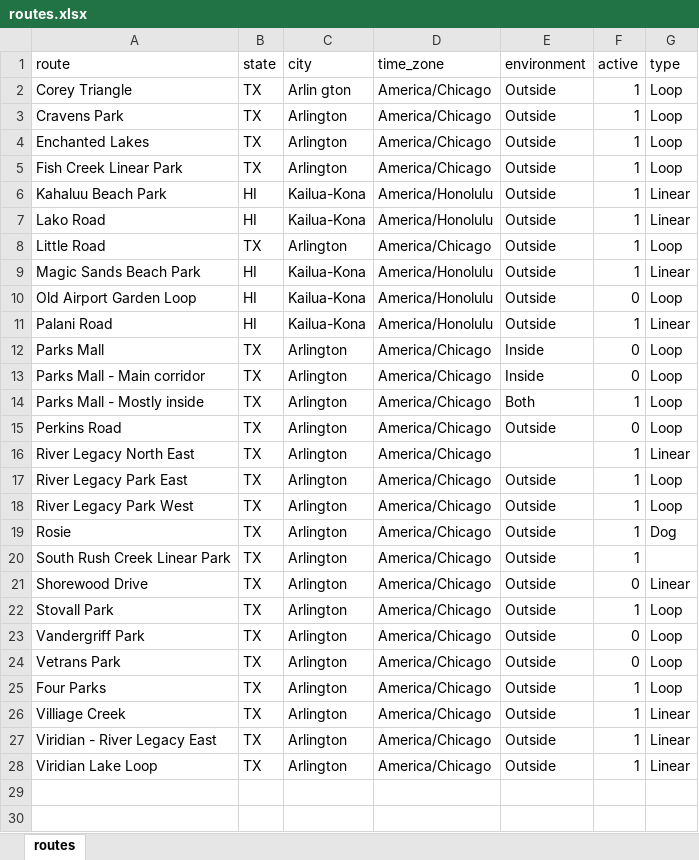
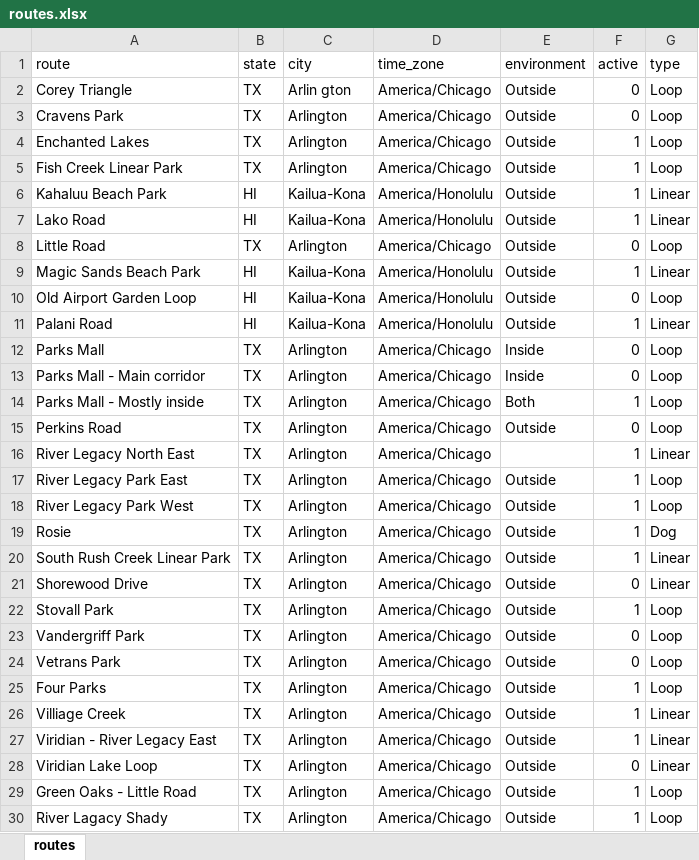
Before and after one commit to gitHubSlinkman/MyWalks, an Excel workbook: data/routes.xlsx, sheet routes, drawn as a sheet; values as stored, in another font and other column widths than the file's, no borders; the diff names each change by its address in the sheet, - before the commit and + after, or states it on an @@ line.

```diff
--- a/data/routes.xlsx (sheet routes)
+++ b/data/routes.xlsx (sheet routes)
-F2:F3 (active): 1
+F2:F3 (active): 0
-F8 (active): 1
+F8 (active): 0
-G20 (type): (empty)
+G20 (type): Linear
-F28 (active): 1
+F28 (active): 0
+row 29: Green Oaks - Little Road | TX | Arlington | America/Chicago | Outside | 1 | Loop
+row 30: River Lagacy Shady | TX | Arlington | America/Chicago | Outside | 1 | Loop
```
Also changed, not shown: data/days.xlsx, 5 other files.
